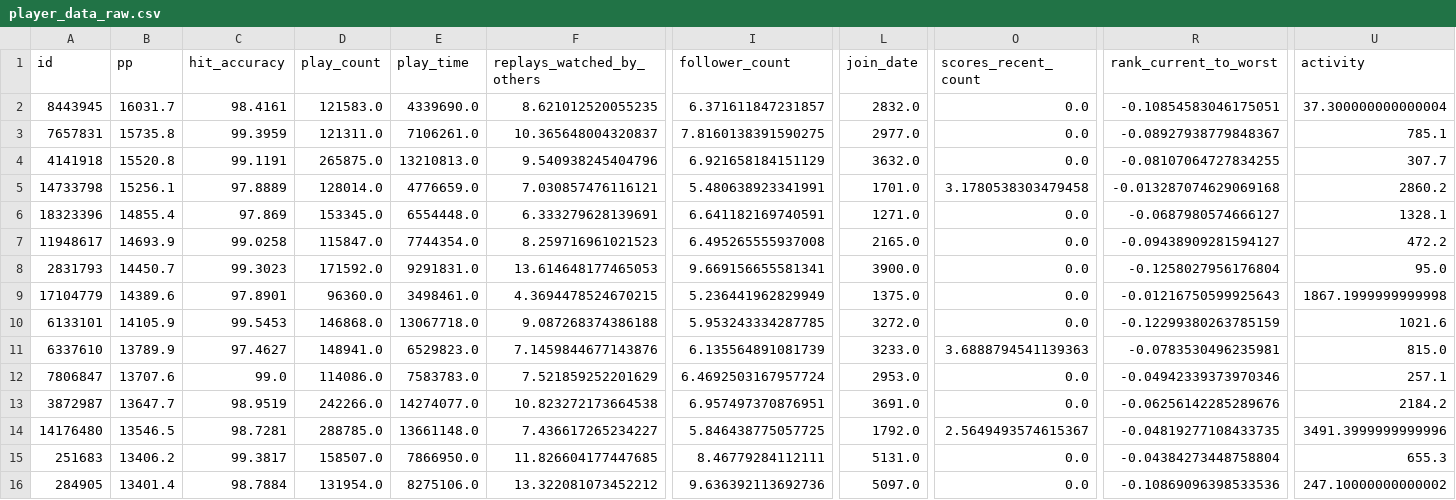
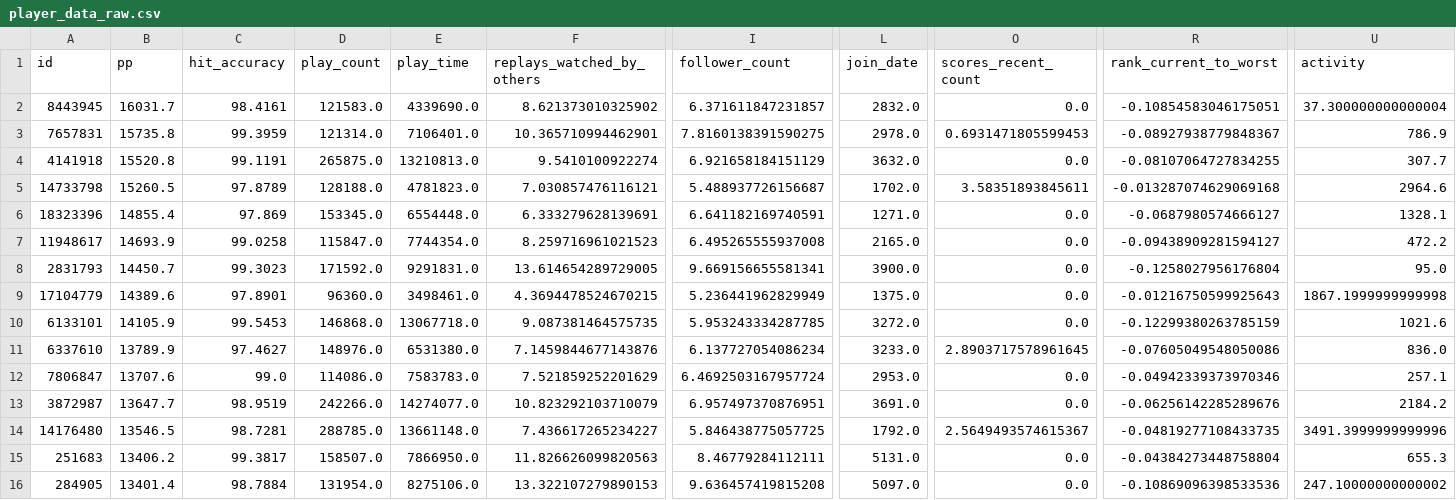
Before and after one commit to antoineschieb/osuinvest, a CSV file: player_data_raw.csv, drawn as a sheet; only a part is shown, gaps mark what is left out; the diff covers the shown part only; the diff names each change by its address in the sheet, - before the commit and + after, or states it on an @@ line.

```diff
--- a/player_data_raw.csv
+++ b/player_data_raw.csv
-F2 (replays_watched_by_others): 8.621012520055235
+F2 (replays_watched_by_others): 8.621373010325902
-D3 (play_count): 121311.0
+D3 (play_count): 121314.0
-E3 (play_time): 7106261.0
+E3 (play_time): 7106401.0
-F3 (replays_watched_by_others): 10.365648004320837
+F3 (replays_watched_by_others): 10.365710994462901
-L3 (join_date): 2977.0
+L3 (join_date): 2978.0
-O3 (scores_recent_count): 0.0
+O3 (scores_recent_count): 0.6931471805599453
-U3 (activity): 785.1
+U3 (activity): 786.9
-F4 (replays_watched_by_others): 9.540938245404796
+F4 (replays_watched_by_others): 9.5410100922274
-B5 (pp): 15256.1
+B5 (pp): 15260.5
-C5 (hit_accuracy): 97.8889
+C5 (hit_accuracy): 97.8789
-D5 (play_count): 128014.0
+D5 (play_count): 128188.0
-E5 (play_time): 4776659.0
+E5 (play_time): 4781823.0
-I5 (follower_count): 5.480638923341991
+I5 (follower_count): 5.488937726156687
-L5 (join_date): 1701.0
+L5 (join_date): 1702.0
-O5 (scores_recent_count): 3.1780538303479458
+O5 (scores_recent_count): 3.58351893845611
-U5 (activity): 2860.2
+U5 (activity): 2964.6
-F8 (replays_watched_by_others): 13.614648177465053
+F8 (replays_watched_by_others): 13.614654289729005
-F10 (replays_watched_by_others): 9.087268374386188
+F10 (replays_watched_by_others): 9.087381464575735
-D11 (play_count): 148941.0
+D11 (play_count): 148976.0
-E11 (play_time): 6529823.0
+E11 (play_time): 6531380.0
-I11 (follower_count): 6.135564891081739
+I11 (follower_count): 6.137727054086234
-O11 (scores_recent_count): 3.6888794541139363
+O11 (scores_recent_count): 2.8903717578961645
-R11 (rank_current_to_worst): -0.0783530496235981
+R11 (rank_current_to_worst): -0.07605049548050086
-U11 (activity): 815.0
+U11 (activity): 836.0
-F13 (replays_watched_by_others): 10.823272173664538
+F13 (replays_watched_by_others): 10.823292103710079
-F15 (replays_watched_by_others): 11.826604177447685
+F15 (replays_watched_by_others): 11.826626099820563
-F16 (replays_watched_by_others): 13.322081073452212
+F16 (replays_watched_by_others): 13.322107279890153
-I16 (follower_count): 9.636392113692736
+I16 (follower_count): 9.636457419815208
```
Also changed, not shown: 46 edited cells elsewhere in this file, all_stocks_dynamic.csv, all_stocks_static.csv, 6 other files.
